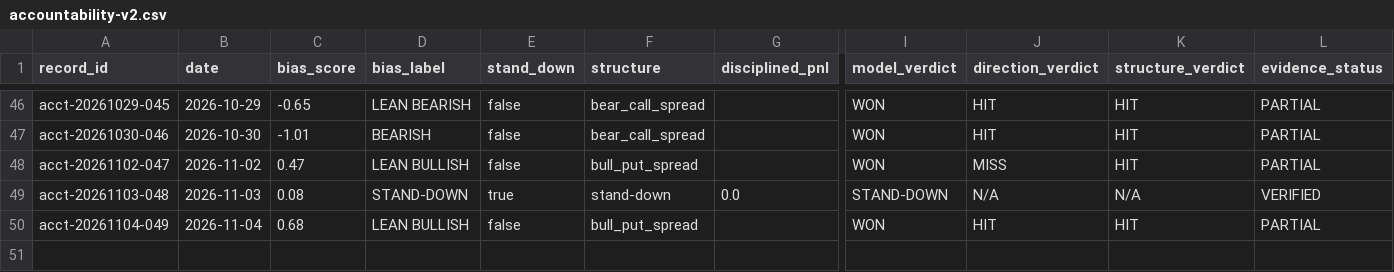
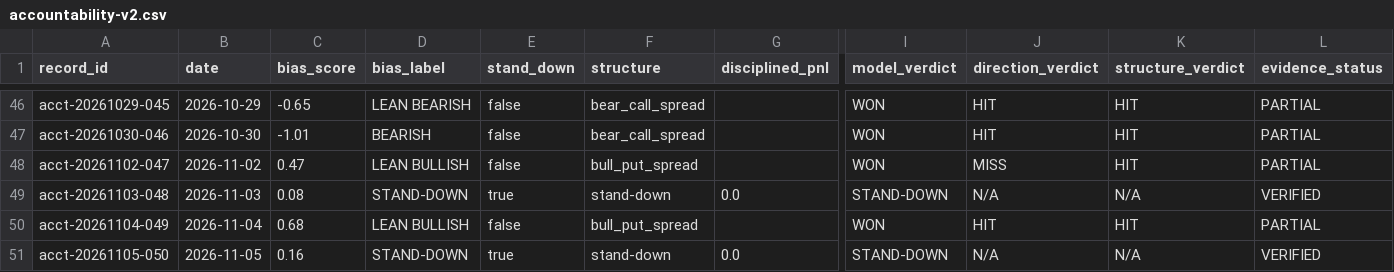
Before and after one commit to MalikAI-786/MalikAI-786-spx, a CSV file: ledger/accountability-v2.csv, drawn as a sheet; only a part is shown, gaps mark what is left out; rows hold the shown columns only; the diff names each change by its address in the sheet, - before the commit and + after, or states it on an @@ line.

```diff
--- a/ledger/accountability-v2.csv
+++ b/ledger/accountability-v2.csv
+row 51: acct-20261105-050 | 2026-11-05 | 0.16 | STAND-DOWN | true | stand-down | 0.0 | STAND-DOWN | N/A | N/A | VERIFIED
```
Also changed, not shown: 2 other files.
